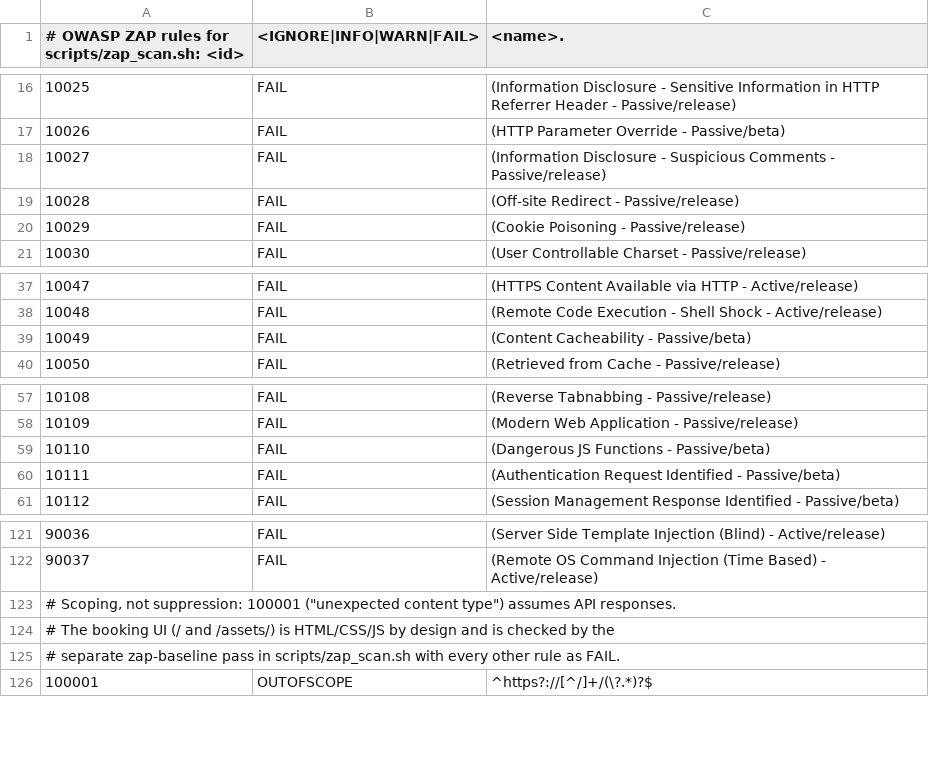
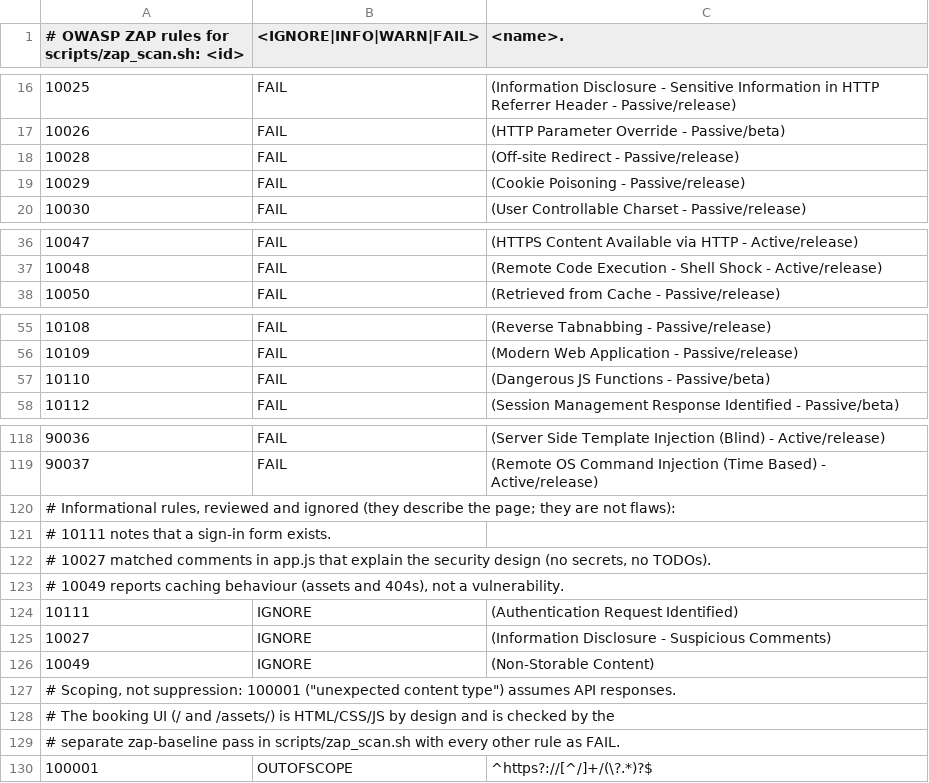
Before and after one commit to MundatiC/clinic-booking-system, a TSV file: .zap/rules.tsv, drawn as a sheet; only a part is shown, gaps mark what is left out; removed rows and columns are numbered as before the commit, all else as after; the diff names each change by its address in the sheet, - before the commit and + after, or states it on an @@ line.

Commit message:
fix(zap,ui): keep the scan signed in; forms POST; COEP on the page
- the new auth check caught it: 2,350 of 3,215 non-auth requests were
  401, so the logout-excluding hook did not work (ZAP calls every
  operation while importing the spec). Scan a copy of the spec without
  /auth/logout instead; hook removed
- ZAP 10024: without JS the forms submitted via GET, putting email and
  password in the URL. Every form is method=post (no-JS submit is a
  harmless 405); tests added
- ZAP 90004: Cross-Origin-Embedder-Policy: require-corp on the page
- 10111 / 10027 / 10049 are informational; ignored with written reasons

```diff
--- a/.zap/rules.tsv
+++ b/.zap/rules.tsv
-row 18: 10027 | FAIL | (Information Disclosure - Suspicious Comments - Passive/release)
-row 39: 10049 | FAIL | (Content Cacheability - Passive/beta)
-row 60: 10111 | FAIL | (Authentication Request Identified - Passive/beta)
+row 120: # Informational rules, reviewed and ignored (they describe the page; they are not flaws):
+row 121: # 10111 notes that a sign-in form exists.
+row 122: # 10027 matched comments in app.js that explain the security design (no secrets, no TODOs).
+row 123: # 10049 reports caching behaviour (assets and 404s), not a vulnerability.
+row 124: 10111 | IGNORE | (Authentication Request Identified)
+row 125: 10027 | IGNORE | (Information Disclosure - Suspicious Comments)
+row 126: 10049 | IGNORE | (Non-Storable Content)
```
Also changed, not shown: 5 other files.
